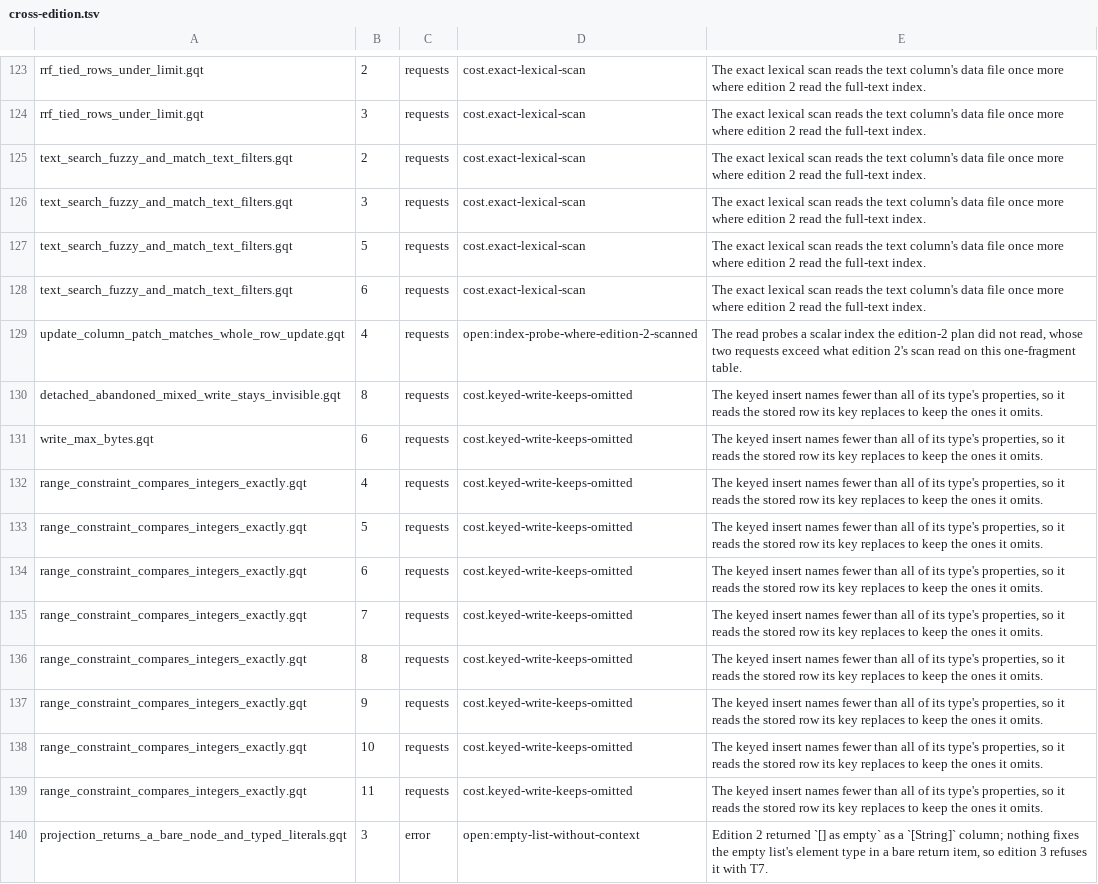
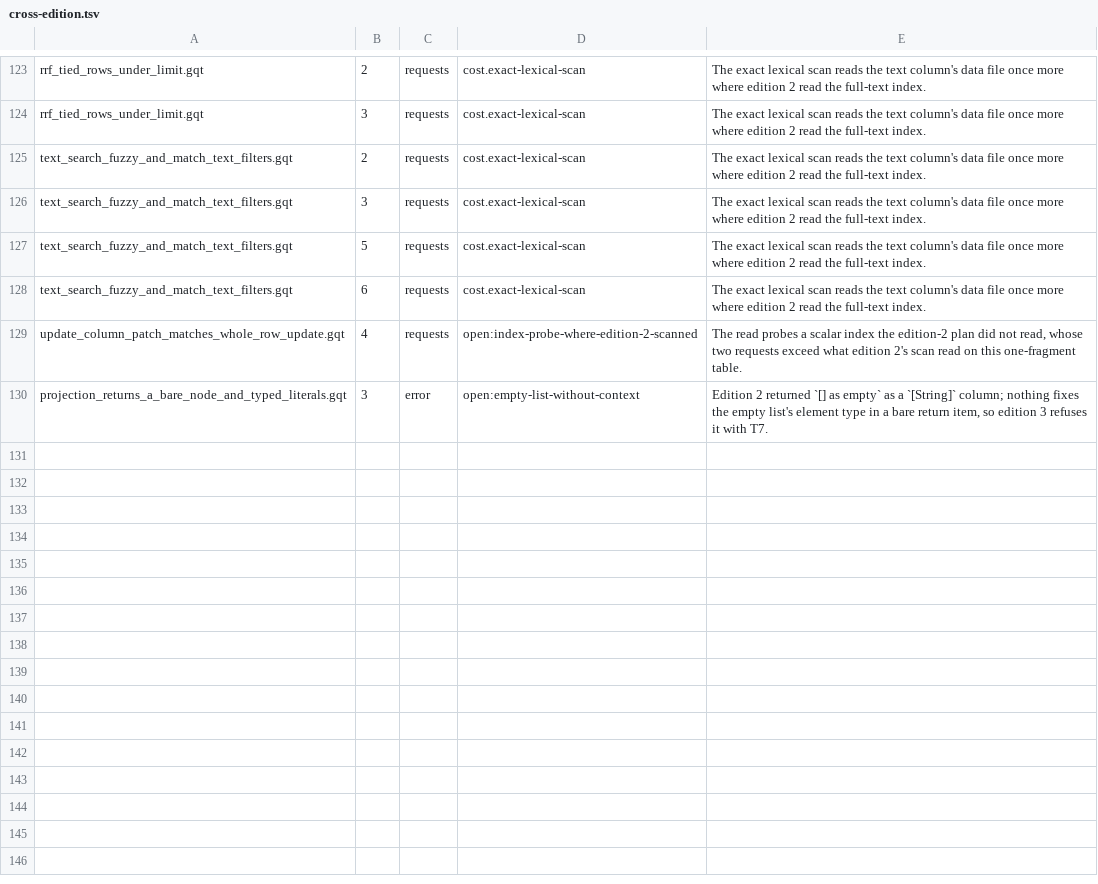
Before and after one commit to ModernRelay/omnigraph, a TSV file: crates/omnigraph-gqt/cross-edition.tsv, drawn as a sheet; only a part is shown, gaps mark what is left out.

Commit message:
test(gqt): drop the cross-edition rows for kept omitted properties
The keyed insert keeps whole-row replacement again, so it reads no stored
row and the ten store-request rows that excused that read, their cost key
and the Results bullet the RFC withdrew leave the table.

```diff
--- a/crates/omnigraph-gqt/cross-edition.tsv
+++ b/crates/omnigraph-gqt/cross-edition.tsv
@@ -129,12 +129,2 @@ text_search_fuzzy_and_match_text_filters.gqt	6	requests	cost.exact-lexical-scan
 update_column_patch_matches_whole_row_update.gqt	4	requests	open:index-probe-where-edition-2-scanned	The read probes a scalar index the edition-2 plan did not read, whose two requests exceed what edition 2's scan read on this one-fragment table.
-detached_abandoned_mixed_write_stays_invisible.gqt	8	requests	cost.keyed-write-keeps-omitted	The keyed insert names fewer than all of its type's properties, so it reads the stored row its key replaces to keep the ones it omits.
-write_max_bytes.gqt	6	requests	cost.keyed-write-keeps-omitted	The keyed insert names fewer than all of its type's properties, so it reads the stored row its key replaces to keep the ones it omits.
-range_constraint_compares_integers_exactly.gqt	4	requests	cost.keyed-write-keeps-omitted	The keyed insert names fewer than all of its type's properties, so it reads the stored row its key replaces to keep the ones it omits.
-range_constraint_compares_integers_exactly.gqt	5	requests	cost.keyed-write-keeps-omitted	The keyed insert names fewer than all of its type's properties, so it reads the stored row its key replaces to keep the ones it omits.
-range_constraint_compares_integers_exactly.gqt	6	requests	cost.keyed-write-keeps-omitted	The keyed insert names fewer than all of its type's properties, so it reads the stored row its key replaces to keep the ones it omits.
-range_constraint_compares_integers_exactly.gqt	7	requests	cost.keyed-write-keeps-omitted	The keyed insert names fewer than all of its type's properties, so it reads the stored row its key replaces to keep the ones it omits.
-range_constraint_compares_integers_exactly.gqt	8	requests	cost.keyed-write-keeps-omitted	The keyed insert names fewer than all of its type's properties, so it reads the stored row its key replaces to keep the ones it omits.
-range_constraint_compares_integers_exactly.gqt	9	requests	cost.keyed-write-keeps-omitted	The keyed insert names fewer than all of its type's properties, so it reads the stored row its key replaces to keep the ones it omits.
-range_constraint_compares_integers_exactly.gqt	10	requests	cost.keyed-write-keeps-omitted	The keyed insert names fewer than all of its type's properties, so it reads the stored row its key replaces to keep the ones it omits.
-range_constraint_compares_integers_exactly.gqt	11	requests	cost.keyed-write-keeps-omitted	The keyed insert names fewer than all of its type's properties, so it reads the stored row its key replaces to keep the ones it omits.
 projection_returns_a_bare_node_and_typed_literals.gqt	3	error	open:empty-list-without-context	Edition 2 returned `[] as empty` as a `[String]` column; nothing fixes the empty list's element type in a bare return item, so edition 3 refuses it with T7.
```
Also changed, not shown: 1 other file.
